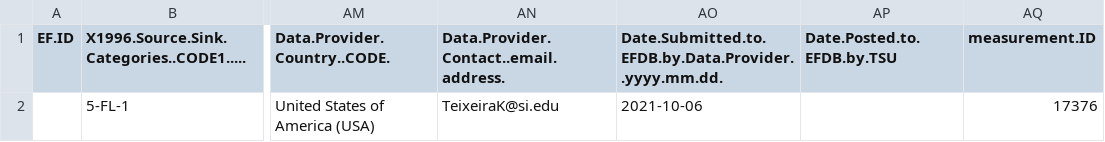
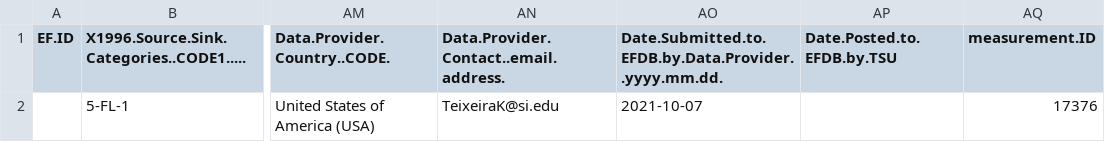
Before and after one commit to forc-db/IPCC-EFDB-integration, a CSV file: data/2-approved/n_1_Lutz_2018_giol.csv, drawn as a sheet; only a part is shown, gaps mark what is left out; the diff names each change by its address in the sheet, - before the commit and + after, or states it on an @@ line.

```diff
--- a/data/2-approved/n_1_Lutz_2018_giol.csv
+++ b/data/2-approved/n_1_Lutz_2018_giol.csv
-AO2: 2021-10-06
+AO2: 2021-10-07
```
Also changed, not shown: data/1-to-review/n_11_Manlay_2002_cnap.csv, data/1-to-review/n_5_Feldpausch_2004_cana.csv, 5 other files.
